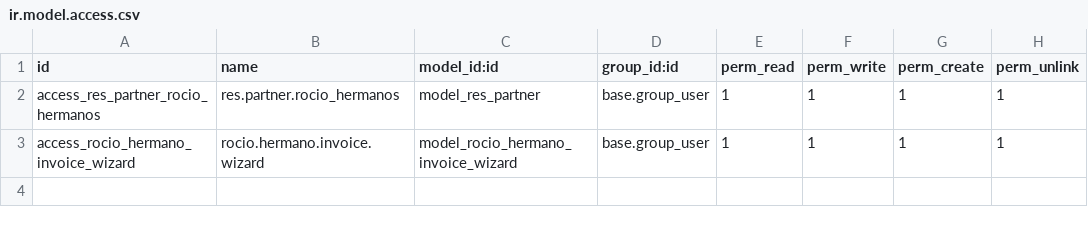
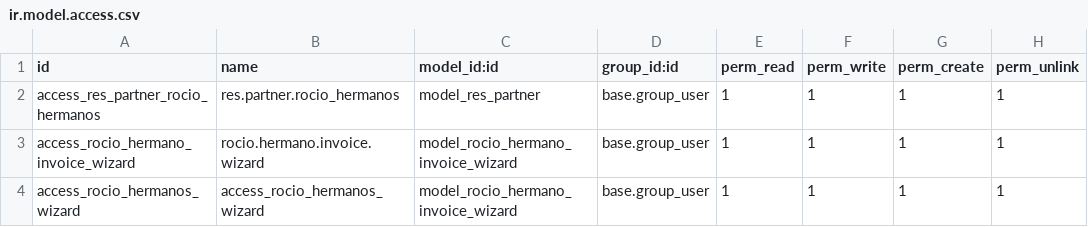
Before and after one commit to xtendoo-corporation/custom-rocio-de-la-palma, a CSV file: rocio_hermanos/security/ir.model.access.csv, drawn as a sheet.

```diff
--- a/rocio_hermanos/security/ir.model.access.csv
+++ b/rocio_hermanos/security/ir.model.access.csv
@@ -3 +3,2 @@ access_res_partner_rocio_hermanos,res.partner.rocio_hermanos,model_res_partner,b
 access_rocio_hermano_invoice_wizard,rocio.hermano.invoice.wizard,model_rocio_hermano_invoice_wizard,base.group_user,1,1,1,1
+access_rocio_hermanos_wizard,access_rocio_hermanos_wizard,model_rocio_hermano_invoice_wizard,base.group_user,1,1,1,1
```
Also changed, not shown: 12 other files.
